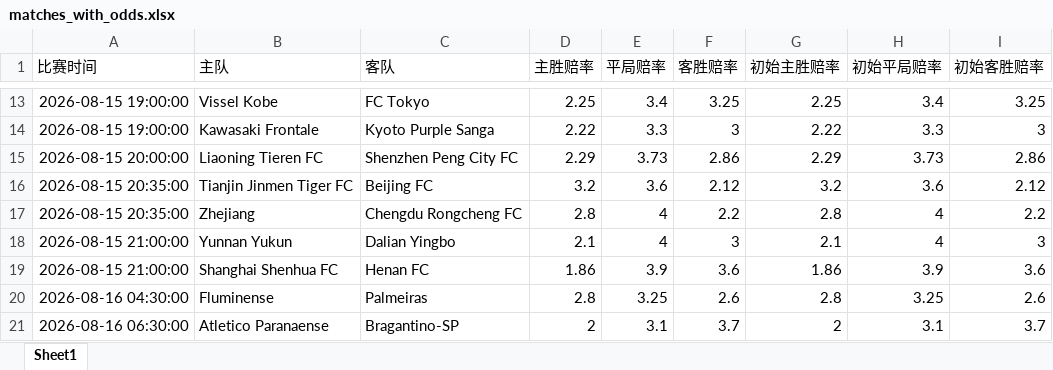
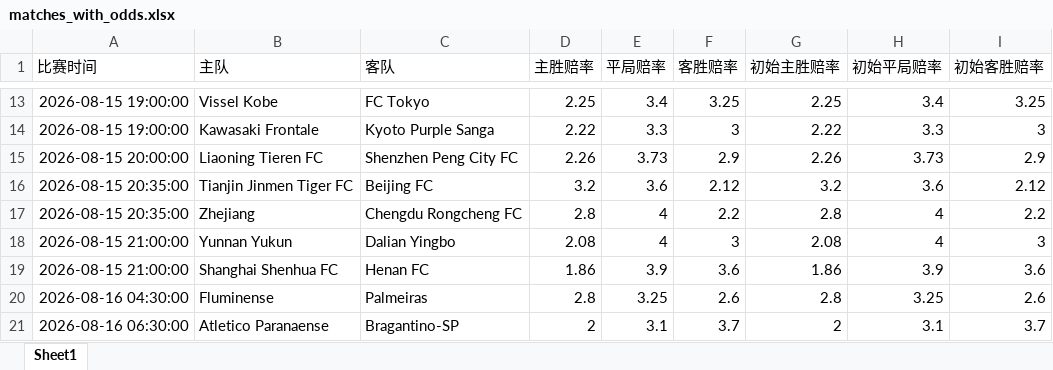
Before and after one commit to mynametengfei-coder/football_model, an Excel workbook: matches_with_odds.xlsx, sheet Sheet1, drawn as a sheet; only a part is shown, gaps mark what is left out; values as stored, in another font and other column widths than the file's, no borders; the diff covers the shown part only; the diff names each change by its address in the sheet, - before the commit and + after, or states it on an @@ line.

```diff
--- a/matches_with_odds.xlsx (sheet Sheet1)
+++ b/matches_with_odds.xlsx (sheet Sheet1)
-D15 (主胜赔率): 2.29
+D15 (主胜赔率): 2.26
-F15 (客胜赔率): 2.86
+F15 (客胜赔率): 2.9
-G15 (初始主胜赔率): 2.29
+G15 (初始主胜赔率): 2.26
-I15 (初始客胜赔率): 2.86
+I15 (初始客胜赔率): 2.9
-D18 (主胜赔率): 2.1
+D18 (主胜赔率): 2.08
-G18 (初始主胜赔率): 2.1
+G18 (初始主胜赔率): 2.08
```
Also changed, not shown: 32 edited cells elsewhere in this sheet, odds_history.xlsx.
